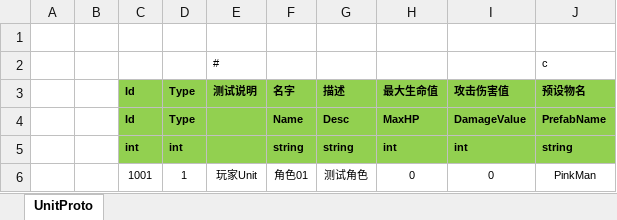
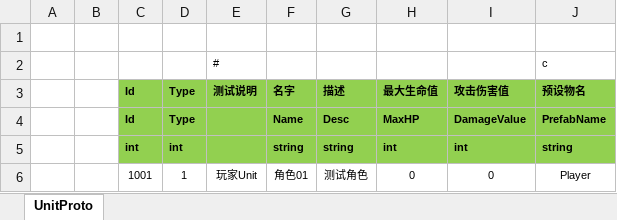
Before and after one commit to FortuneCat0v0/WE, an Excel workbook: Excel/UnitConfig@cs.xlsx, sheet UnitProto, drawn as a sheet; values as stored, in another font and other column widths than the file's, no borders; the diff names each change by its address in the sheet, - before the commit and + after, or states it on an @@ line.

```diff
--- a/Excel/UnitConfig@cs.xlsx (sheet UnitProto)
+++ b/Excel/UnitConfig@cs.xlsx (sheet UnitProto)
-J6 (预设物名): PinkMan
+J6 (预设物名): Player
```
Also changed, not shown: 27 other files.
